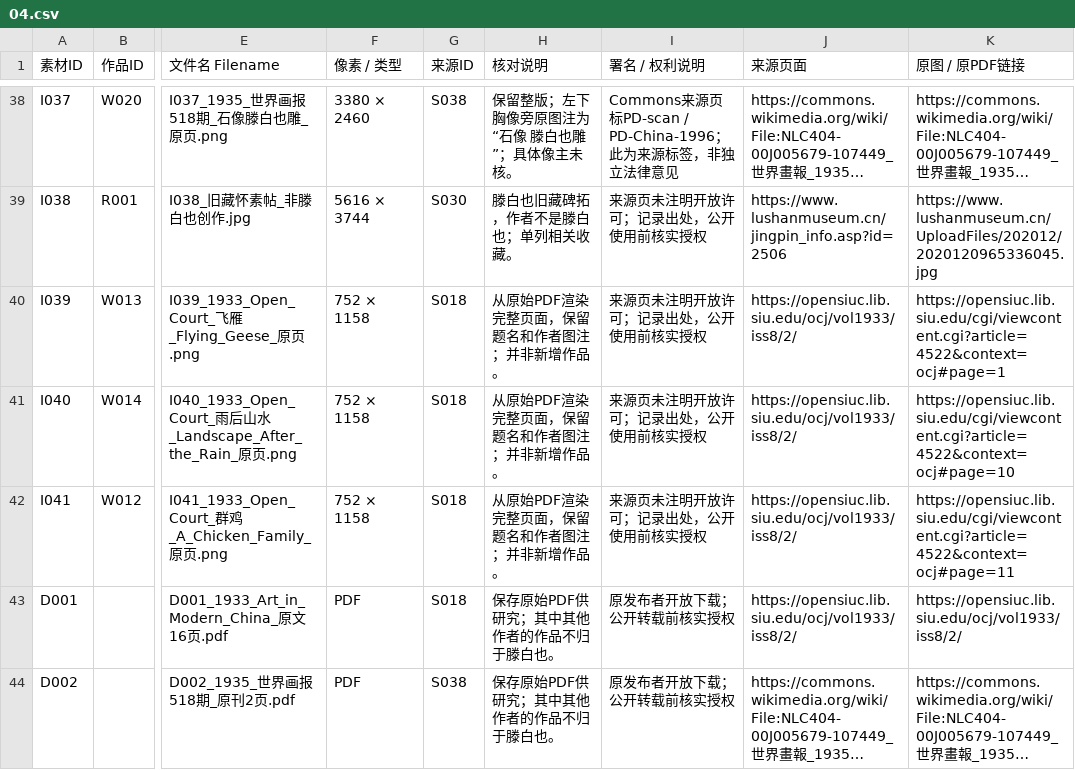
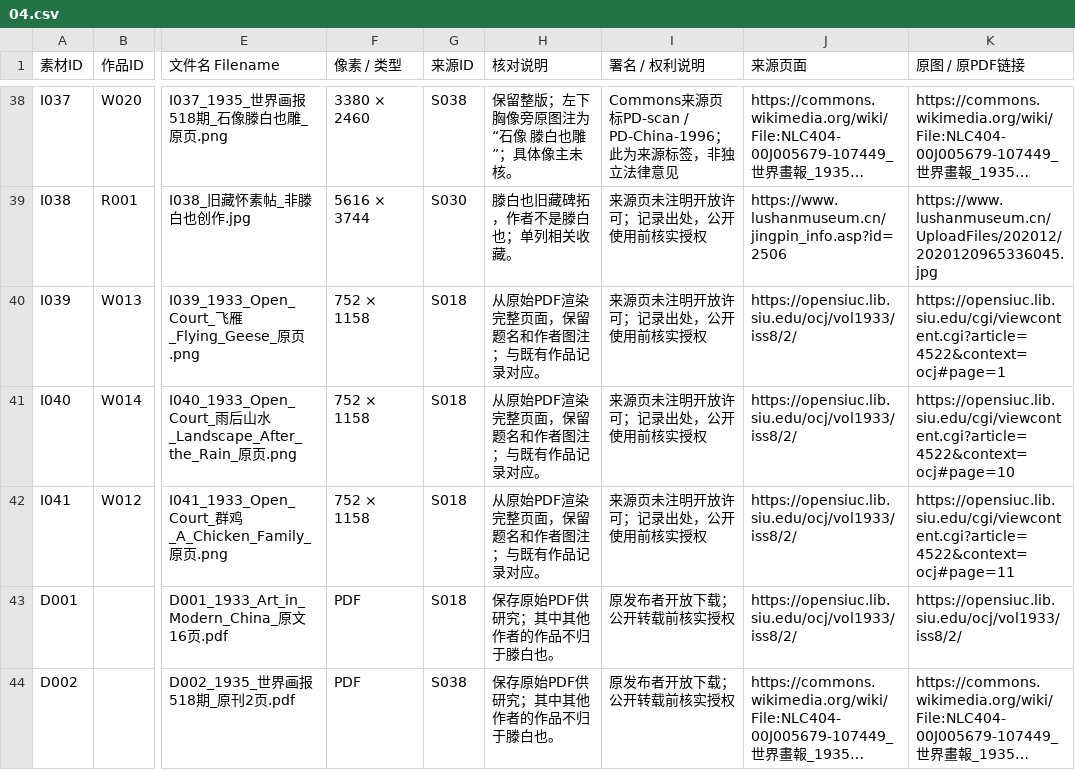
Before and after one commit to doubleteng/tengteng, a CSV file: teng-baiye/catalogue/04.csv, drawn as a sheet; only a part is shown, gaps mark what is left out; long unchanged cells end in …; the diff names each change by its address in the sheet, - before the commit and + after, or states it on an @@ line.

```diff
--- a/teng-baiye/catalogue/04.csv
+++ b/teng-baiye/catalogue/04.csv
-H40:H42 (核对说明): 从原始PDF渲染完整页面，保留题名和作者图注；并非新增作品。
+H40:H42 (核对说明): 从原始PDF渲染完整页面，保留题名和作者图注；与既有作品记录对应。
```
Also changed, not shown: teng-baiye/catalogue/01.csv, teng-baiye/catalogue/03.csv, 8 other files.
